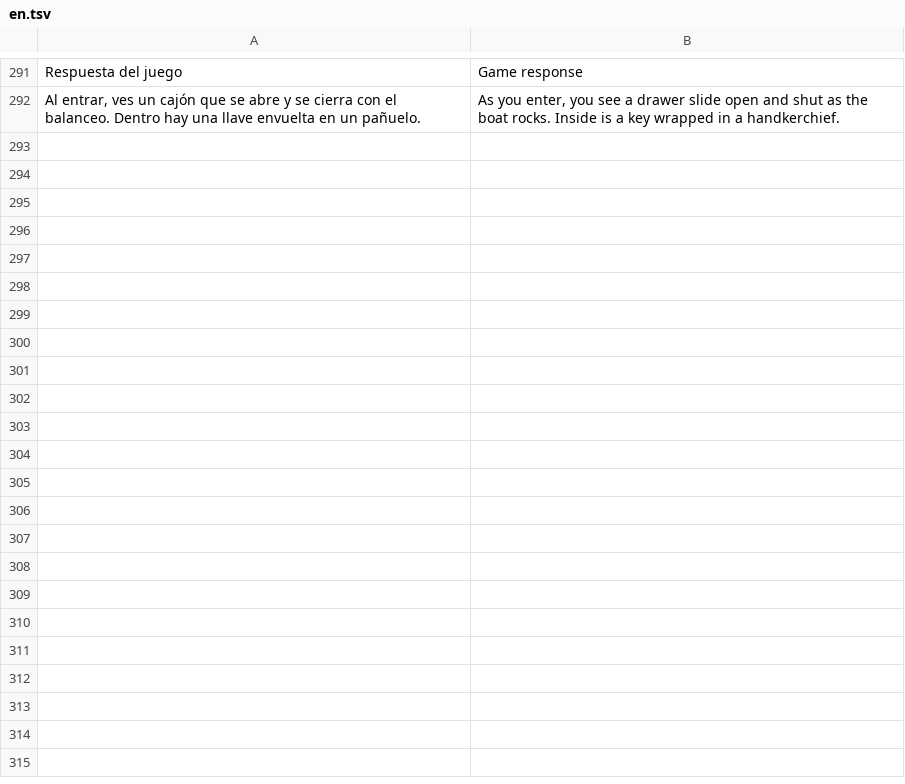
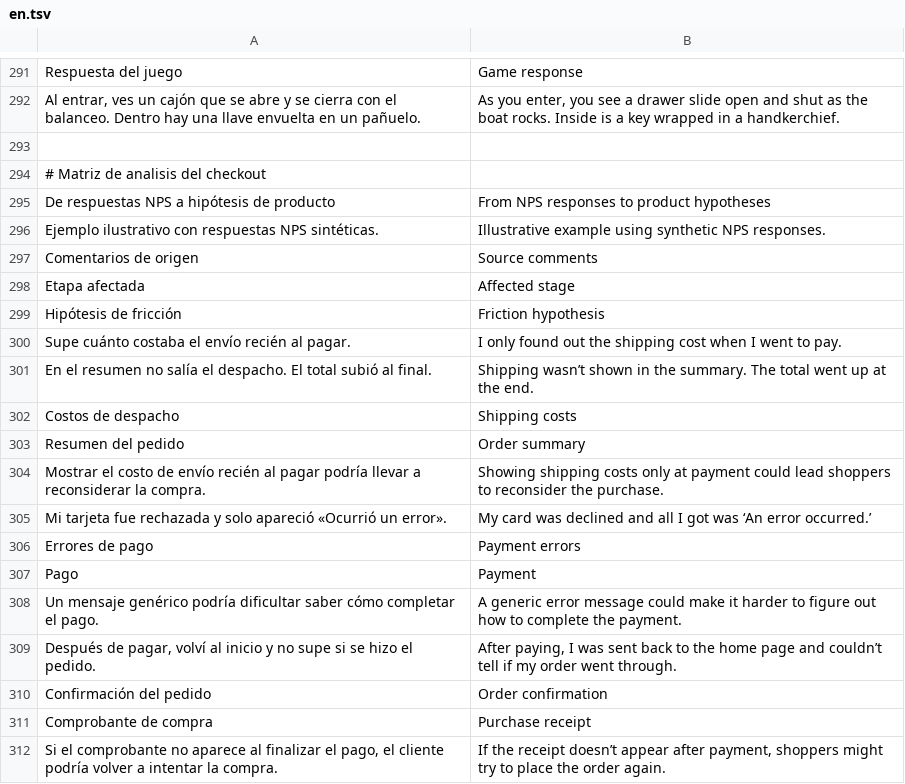
Before and after one commit to marinpittet/Portafolio-product-designer, a TSV file: i18n/en.tsv, drawn as a sheet; only a part is shown, gaps mark what is left out; the diff names each change by its address in the sheet, - before the commit and + after, or states it on an @@ line.

Commit message:
Mostrar la matriz de análisis semántico en la portada de QA

```diff
--- a/i18n/en.tsv
+++ b/i18n/en.tsv
+row 293: (empty)
+row 294: # Matriz de analisis del checkout
+row 295: De respuestas NPS a hipótesis de producto | From NPS responses to product hypotheses
+row 296: Ejemplo ilustrativo con respuestas NPS sintéticas. | Illustrative example using synthetic NPS responses.
+row 297: Comentarios de origen | Source comments
+row 298: Etapa afectada | Affected stage
+row 299: Hipótesis de fricción | Friction hypothesis
+row 300: Supe cuánto costaba el envío recién al pagar. | I only found out the shipping cost when I went to pay.
+row 301: En el resumen no salía el despacho. El total subió al final. | Shipping wasn’t shown in the summary. The total went up at the end.
+row 302: Costos de despacho | Shipping costs
+row 303: Resumen del pedido | Order summary
+row 304: Mostrar el costo de envío recién al pagar podría llevar a reconsiderar la compra. | Showing shipping costs only at payment could lead shoppers to reconsider the purchase.
+row 305: Mi tarjeta fue rechazada y solo apareció «Ocurrió un error». | My card was declined and all I got was ‘An error occurred.’
+row 306: Errores de pago | Payment errors
+row 307: Pago | Payment
+row 308: Un mensaje genérico podría dificultar saber cómo completar el pago. | A generic error message could make it harder to figure out how to complete the payment.
+row 309: Después de pagar, volví al inicio y no supe si se hizo el pedido. | After paying, I was sent back to the home page and couldn’t tell if my order went through.
+row 310: Confirmación del pedido | Order confirmation
+row 311: Comprobante de compra | Purchase receipt
+row 312: Si el comprobante no aparece al finalizar el pago, el cliente podría volver a intentar la compra. | If the receipt doesn’t appear after payment, shoppers might try to place the order again.
```
Also changed, not shown: 4 other files.
